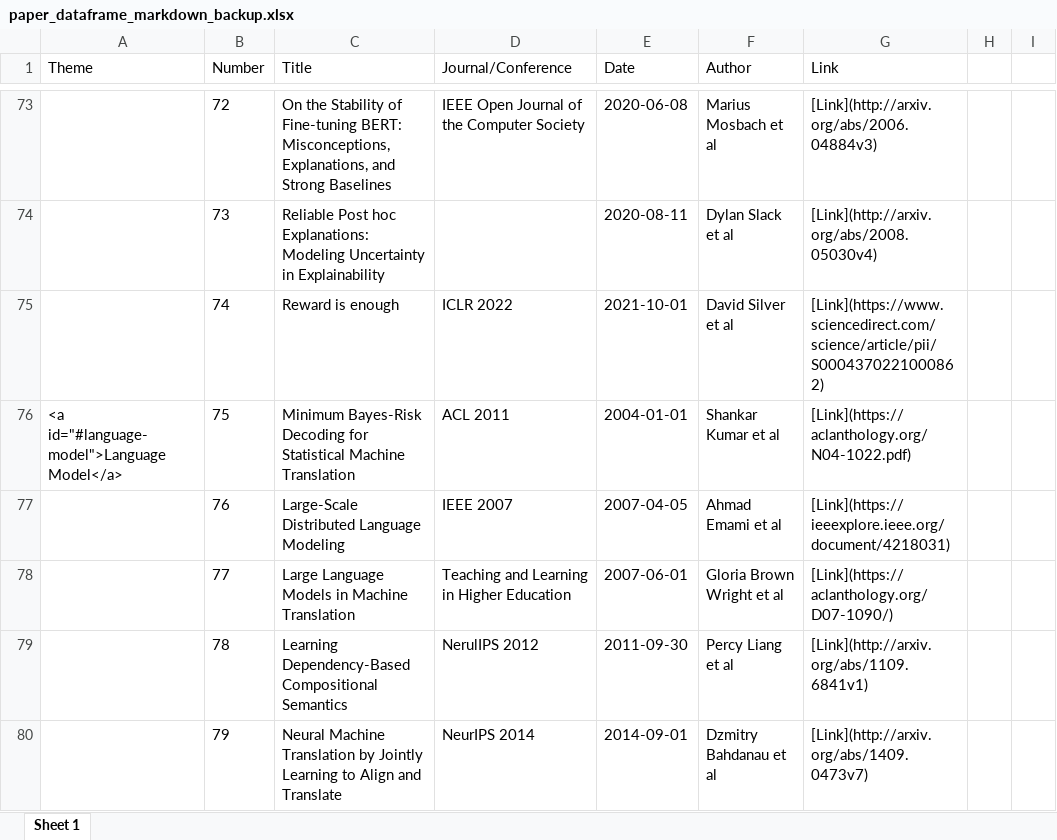
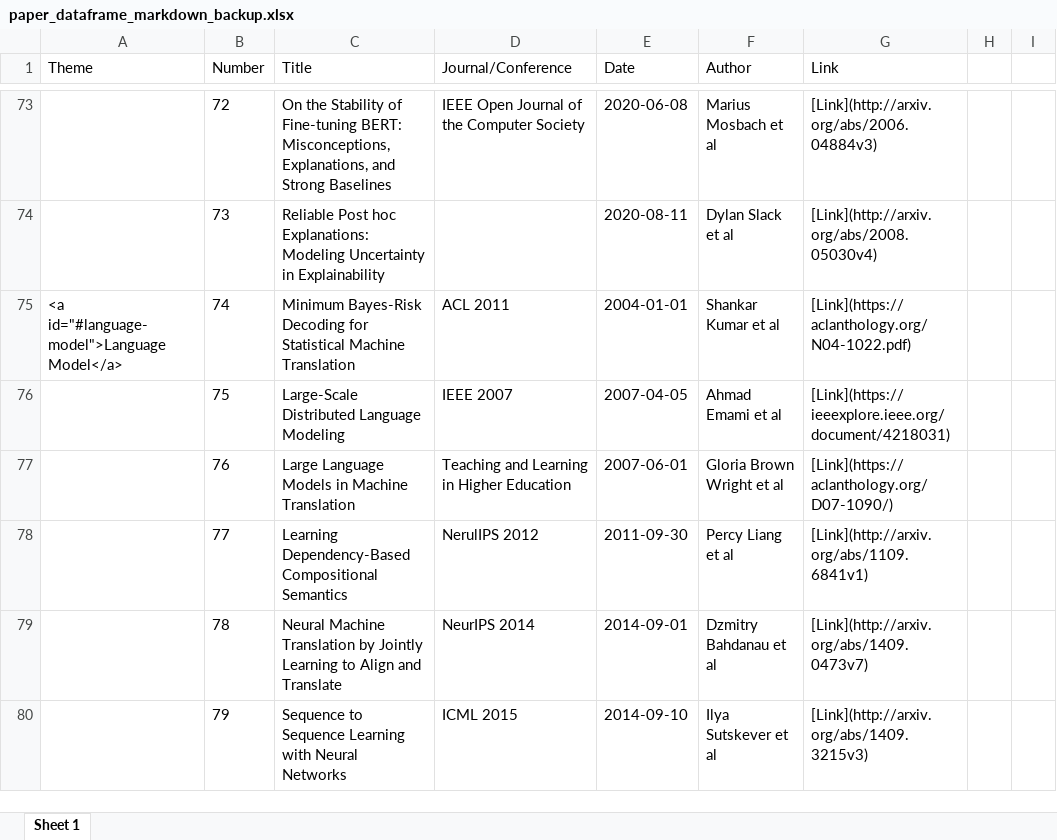
Before and after one commit to minseok0809/awesome-ai-paper, an Excel workbook: paper_dataframe_markdown_backup.xlsx, sheet Sheet 1, drawn as a sheet; only a part is shown, gaps mark what is left out; values as stored, in another font and other column widths than the file's, no borders; the diff covers the shown part only; the diff names each change by its address in the sheet, - before the commit and + after, or states it on an @@ line.

Commit message:
feat: update list

```diff
--- a/paper_dataframe_markdown_backup.xlsx (sheet Sheet 1)
+++ b/paper_dataframe_markdown_backup.xlsx (sheet Sheet 1)
-A75 (Theme): (empty)
+A75 (Theme): <a id="#language-model">Language Model</a>
-C75 (Title): Reward is enough
+C75 (Title): Minimum Bayes-Risk Decoding for Statistical Machine Translation
-D75 (Journal/Conference): ICLR 2022
+D75 (Journal/Conference): ACL 2011
-E75 (Date): 2021-10-01
+E75 (Date): 2004-01-01
-F75 (Author): David Silver et al
+F75 (Author): Shankar Kumar et al
-G75 (Link): [Link](https://www.sciencedirect.com/science/article/pii/S0004370221000862)
+G75 (Link): [Link](https://aclanthology.org/N04-1022.pdf)
-A76 (Theme): <a id="#language-model">Language Model</a>
+A76 (Theme): (empty)
-C76 (Title): Minimum Bayes-Risk Decoding for Statistical Machine Translation
+C76 (Title): Large-Scale Distributed Language Modeling
-D76 (Journal/Conference): ACL 2011
+D76 (Journal/Conference): IEEE 2007
-E76 (Date): 2004-01-01
+E76 (Date): 2007-04-05
-F76 (Author): Shankar Kumar et al
+F76 (Author): Ahmad Emami et al
-G76 (Link): [Link](https://aclanthology.org/N04-1022.pdf)
+G76 (Link): [Link](https://ieeexplore.ieee.org/document/4218031)
-C77 (Title): Large-Scale Distributed Language Modeling
+C77 (Title): Large Language Models in Machine Translation
-D77 (Journal/Conference): IEEE 2007
+D77 (Journal/Conference): Teaching and Learning in Higher Education
-E77 (Date): 2007-04-05
+E77 (Date): 2007-06-01
-F77 (Author): Ahmad Emami et al
+F77 (Author): Gloria Brown Wright et al
-G77 (Link): [Link](https://ieeexplore.ieee.org/document/4218031)
+G77 (Link): [Link](https://aclanthology.org/D07-1090/)
-C78 (Title): Large Language Models in Machine Translation
+C78 (Title): Learning Dependency-Based Compositional Semantics
-D78 (Journal/Conference): Teaching and Learning in Higher Education
+D78 (Journal/Conference): NerulIPS 2012
-E78 (Date): 2007-06-01
+E78 (Date): 2011-09-30
-F78 (Author): Gloria Brown Wright et al
+F78 (Author): Percy Liang et al
-G78 (Link): [Link](https://aclanthology.org/D07-1090/)
+G78 (Link): [Link](http://arxiv.org/abs/1109.6841v1)
-C79 (Title): Learning Dependency-Based Compositional Semantics
+C79 (Title): Neural Machine Translation by Jointly Learning to Align and Translate
-D79 (Journal/Conference): NerulIPS 2012
+D79 (Journal/Conference): NeurIPS 2014
-E79 (Date): 2011-09-30
+E79 (Date): 2014-09-01
-F79 (Author): Percy Liang et al
+F79 (Author): Dzmitry Bahdanau et al
-G79 (Link): [Link](http://arxiv.org/abs/1109.6841v1)
+G79 (Link): [Link](http://arxiv.org/abs/1409.0473v7)
-C80 (Title): Neural Machine Translation by Jointly Learning to Align and Translate
+C80 (Title): Sequence to Sequence Learning with Neural Networks
-D80 (Journal/Conference): NeurIPS 2014
+D80 (Journal/Conference): ICML 2015
-E80 (Date): 2014-09-01
+E80 (Date): 2014-09-10
-F80 (Author): Dzmitry Bahdanau et al
+F80 (Author): Ilya Sutskever et al
-G80 (Link): [Link](http://arxiv.org/abs/1409.0473v7)
+G80 (Link): [Link](http://arxiv.org/abs/1409.3215v3)
```
Also changed, not shown: 791 edited cells elsewhere in this sheet, 1 other file.
